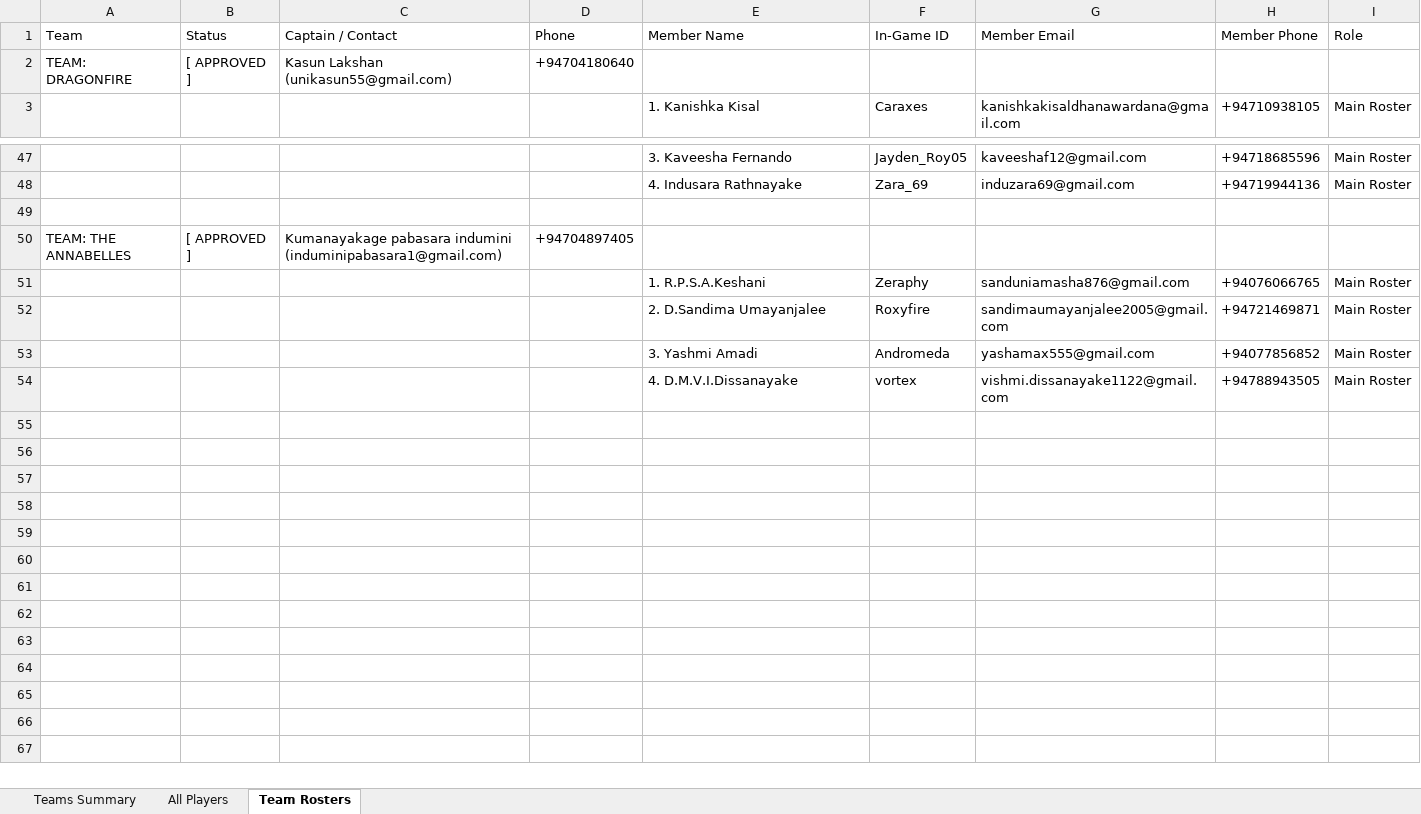
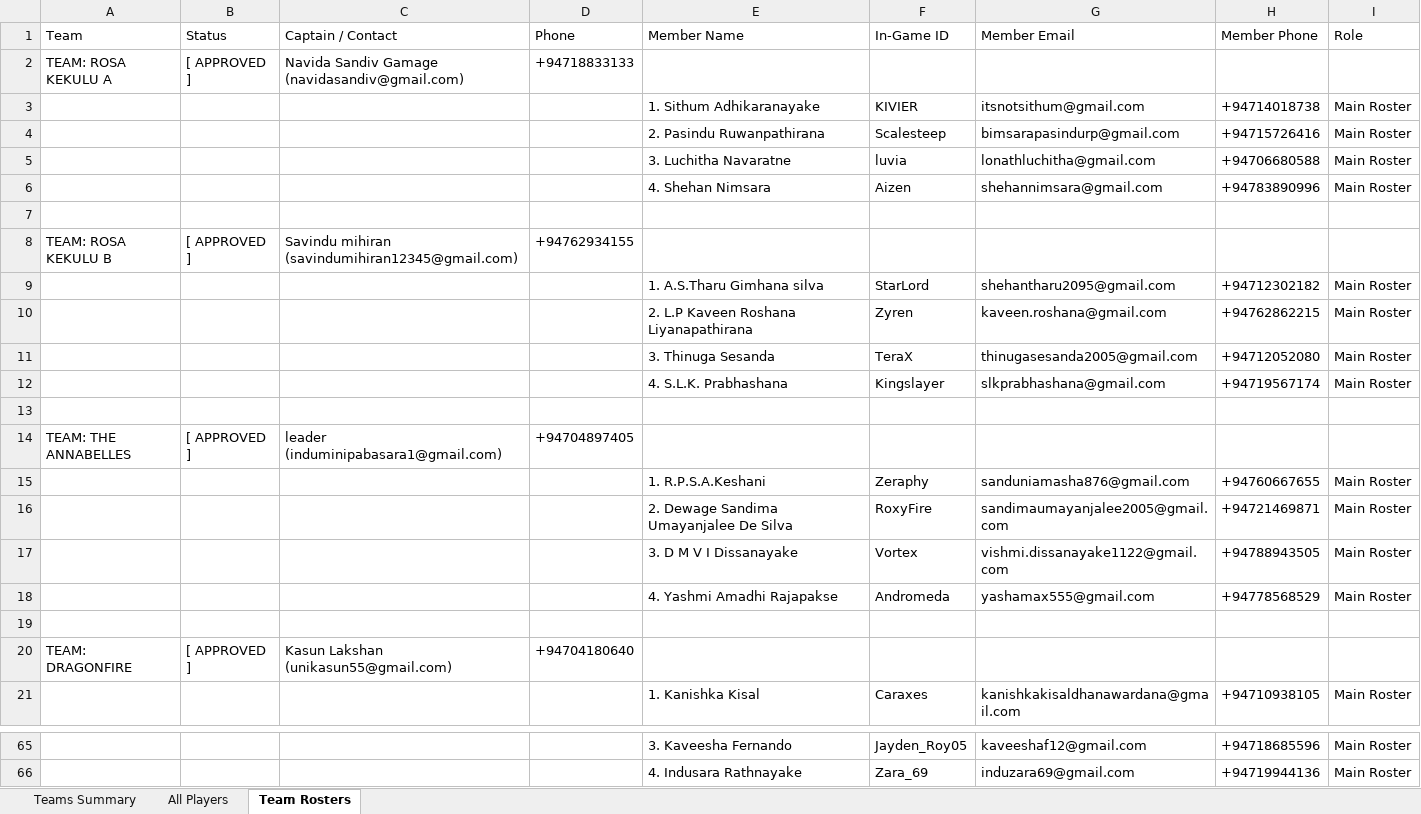
Before and after one commit to PrakashLeena/CODFEST, an Excel workbook: CODFEST_Registered_Teams_and_Members.xlsx, sheet Team Rosters, drawn as a sheet; only a part is shown, gaps mark what is left out; values as stored, in another font and other column widths than the file's, no borders; removed rows and columns are numbered as before the commit, all else as after; the diff names each change by its address in the sheet, - before the commit and + after, or states it on an @@ line.

```diff
--- a/CODFEST_Registered_Teams_and_Members.xlsx (sheet Team Rosters)
+++ b/CODFEST_Registered_Teams_and_Members.xlsx (sheet Team Rosters)
+row 2: TEAM: ROSA KEKULU A | [ APPROVED ] | Navida Sandiv Gamage (navidasandiv@gmail.com) | +94718833133
+row 3:  |  |  |  | 1. Sithum Adhikaranayake | KIVIER | itsnotsithum@gmail.com | +94714018738 | Main Roster
+row 4:  |  |  |  | 2. Pasindu Ruwanpathirana | Scalesteep | bimsarapasindurp@gmail.com | +94715726416 | Main Roster
+row 5:  |  |  |  | 3. Luchitha Navaratne | luvia | lonathluchitha@gmail.com | +94706680588 | Main Roster
+row 6:  |  |  |  | 4. Shehan Nimsara | Aizen | shehannimsara@gmail.com | +94783890996 | Main Roster
+row 7: (empty)
+row 8: TEAM: ROSA KEKULU B | [ APPROVED ] | Savindu mihiran (savindumihiran12345@gmail.com) | +94762934155
+row 9:  |  |  |  | 1. A.S.Tharu Gimhana silva | StarLord | shehantharu2095@gmail.com | +94712302182 | Main Roster
+row 10:  |  |  |  | 2. L.P Kaveen Roshana Liyanapathirana | Zyren | kaveen.roshana@gmail.com | +94762862215 | Main Roster
+row 11:  |  |  |  | 3. Thinuga Sesanda | TeraX | thinugasesanda2005@gmail.com | +94712052080 | Main Roster
+row 12:  |  |  |  | 4. S.L.K. Prabhashana | Kingslayer | slkprabhashana@gmail.com | +94719567174 | Main Roster
+row 13: (empty)
+row 14: TEAM: THE ANNABELLES | [ APPROVED ] | leader (induminipabasara1@gmail.com) | +94704897405
+row 15:  |  |  |  | 1. R.P.S.A.Keshani | Zeraphy | sanduniamasha876@gmail.com | +94760667655 | Main Roster
+row 16:  |  |  |  | 2. Dewage Sandima Umayanjalee De Silva | RoxyFire | sandimaumayanjalee2005@gmail.com | +94721469871 | Main Roster
+row 17:  |  |  |  | 3. D M V I Dissanayake | Vortex | vishmi.dissanayake1122@gmail.com | +94788943505 | Main Roster
+row 18:  |  |  |  | 4. Yashmi Amadhi Rajapakse | Andromeda | yashamax555@gmail.com | +94778568529 | Main Roster
+row 19: (empty)
-row 49: (empty)
-row 50: TEAM: THE ANNABELLES | [ APPROVED ] | Kumanayakage pabasara indumini (induminipabasara1@gmail.com) | +94704897405
-row 51:  |  |  |  | 1. R.P.S.A.Keshani | Zeraphy | sanduniamasha876@gmail.com | +94076066765 | Main Roster
-row 52:  |  |  |  | 2. D.Sandima Umayanjalee | Roxyfire | sandimaumayanjalee2005@gmail.com | +94721469871 | Main Roster
-row 53:  |  |  |  | 3. Yashmi Amadi | Andromeda | yashamax555@gmail.com | +94077856852 | Main Roster
-row 54:  |  |  |  | 4. D.M.V.I.Dissanayake | vortex | vishmi.dissanayake1122@gmail.com | +94788943505 | Main Roster
```
Also changed, not shown: sheet All Players, sheet Teams Summary, 2 other files.
